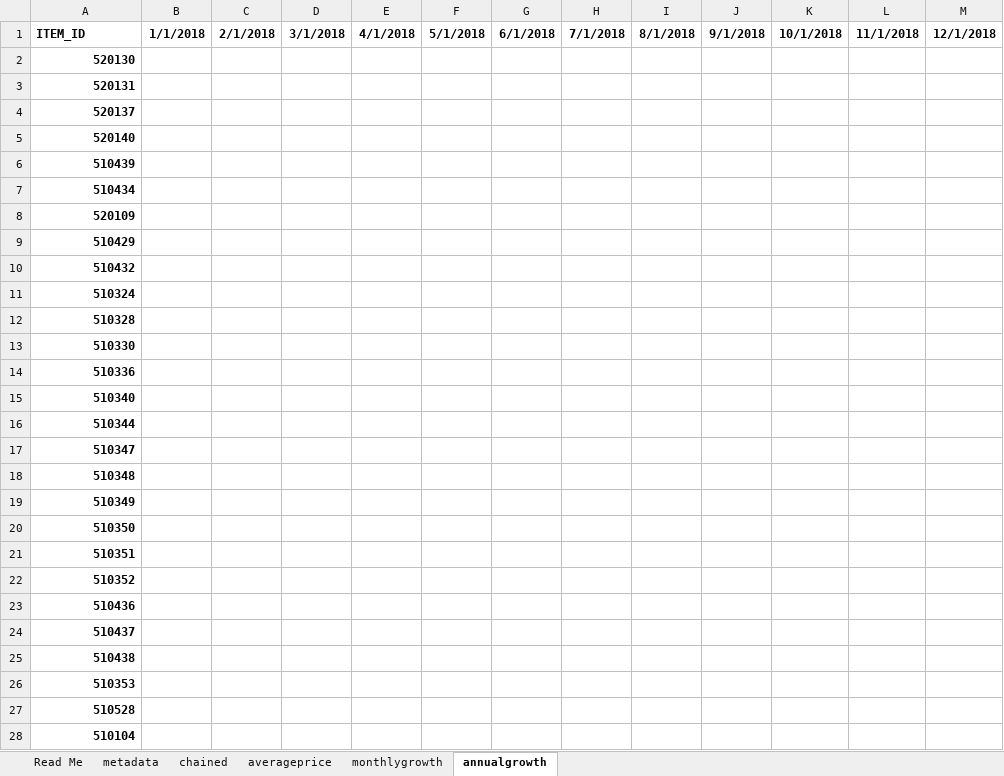
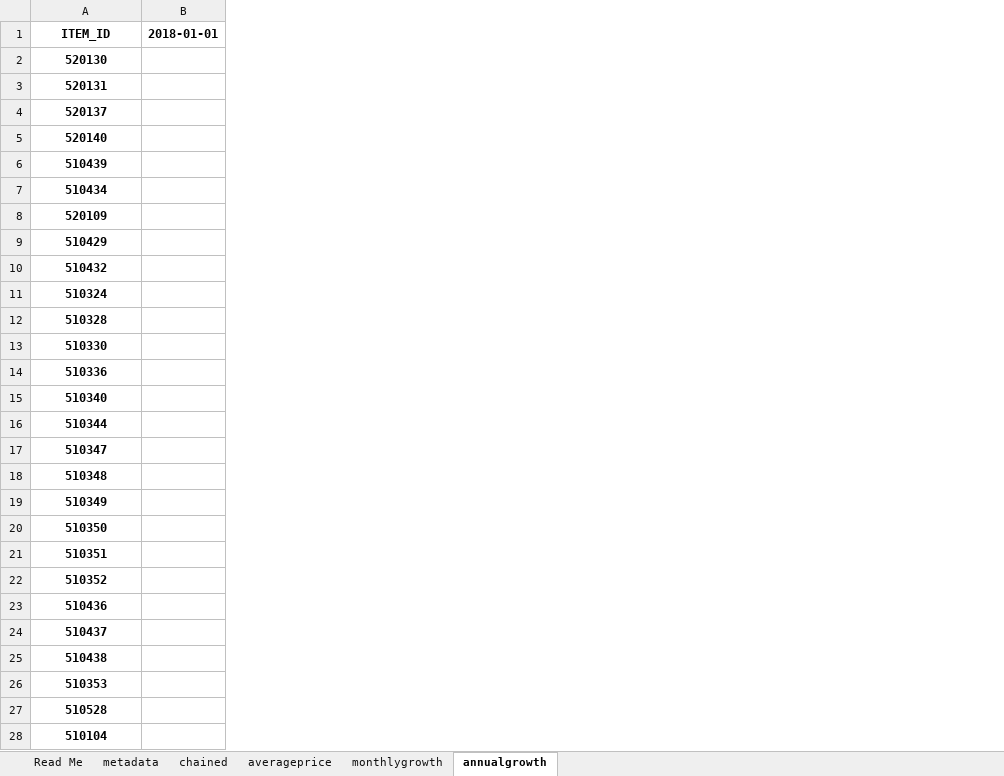
Before and after one commit to ONSvisual/cpi-items-actions-archive-mar25, an Excel workbook: datadownload.xlsx, sheet annualgrowth, drawn as a sheet; only a part is shown; values as stored, in another font and other column widths than the file's, no borders; removed rows and columns are numbered as before the commit, all else as after; the diff covers the shown part only; the diff names each change by its address in the sheet, - before the commit and + after, or states it on an @@ line.

```diff
--- a/datadownload.xlsx (sheet annualgrowth)
+++ b/datadownload.xlsx (sheet annualgrowth)
-column B, row 1: 1/1/2018
-column C, row 1: 2/1/2018
-column D, row 1: 3/1/2018
-column E, row 1: 4/1/2018
-column F, row 1: 5/1/2018
-column G, row 1: 6/1/2018
-column H, row 1: 7/1/2018
-column I, row 1: 8/1/2018
-column J, row 1: 9/1/2018
-column K, row 1: 10/1/2018
-column L, row 1: 11/1/2018
-column M, row 1: 12/1/2018
+column B, row 1: 2018-01-01
-A1 alignment: left
+A1 alignment: center
-A2:A28 alignment: right
+A2:A28 alignment: center
```
Also changed, not shown: 12 added columns, 66 edited cells and cell formats elsewhere in this sheet, sheet metadata, sheet monthlygrowth, sheet chained, sheet averageprice, 6 other files.
